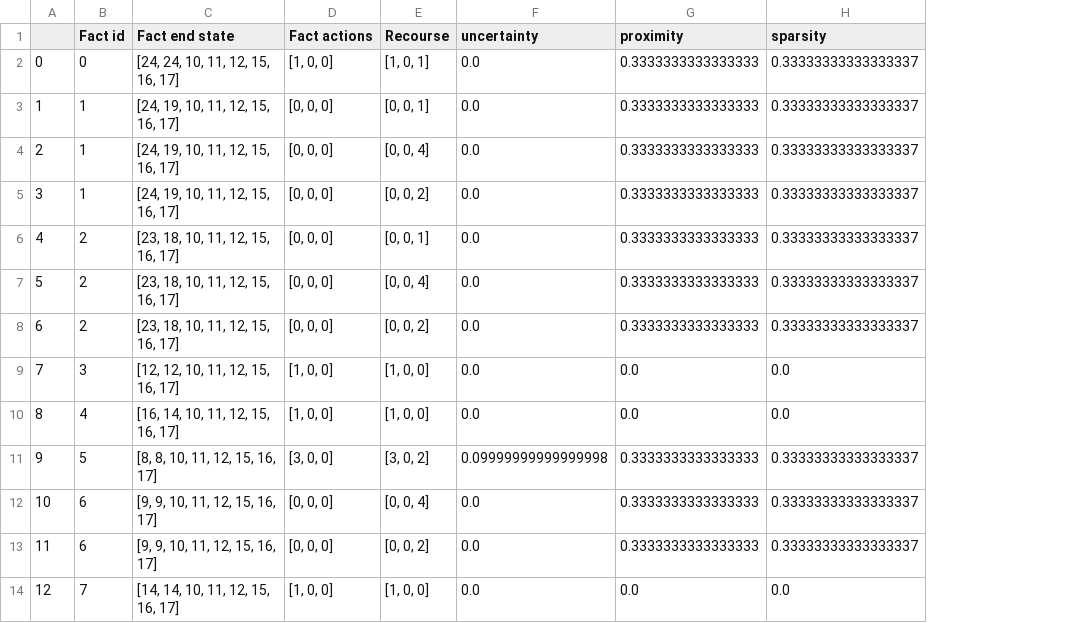
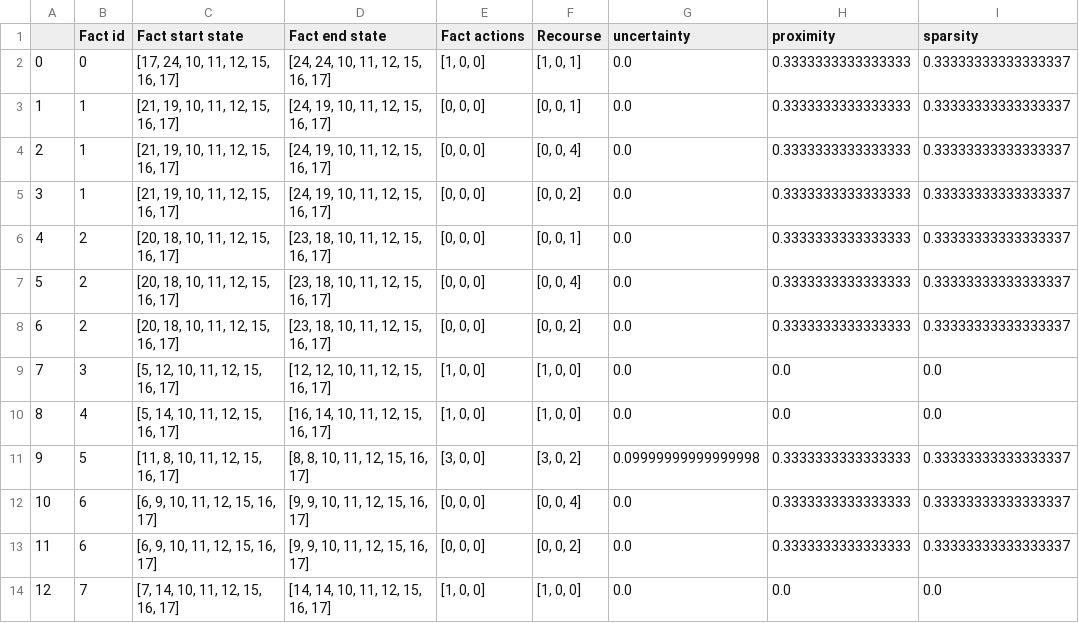
Before and after one commit to anonymous902109/ACTER_anon, a CSV file: eval/frozen_lake/ACTER/why not 0_results.csv, drawn as a sheet; only a part is shown; the diff names each change by its address in the sheet, - before the commit and + after, or states it on an @@ line.

```diff
--- a/eval/frozen_lake/ACTER/why not 0_results.csv
+++ b/eval/frozen_lake/ACTER/why not 0_results.csv
+column C (Fact start state), rows 2-14: [17, 24, 10, 11, 12, 15, 16, 17] | [21, 19, 10, 11, 12, 15, 16, 17] | [21, 19, 10, 11, 12, 15, 16, 17] | [21, 19, 10, 11, 12, 15, 16, 17] | [20, 18, 10, 11, 12, 15, 16, 17] | [20, 18, 10, 11, 12, 15, 16, 17] | [20, 18, 10, 11, 12, 15, 16, 17] | [5, 12, 10, 11, 12, 15, 16, 17] | [5, 14, 10, 11, 12, 15, 16, 17] | [11, 8, 10, 11, 12, 15, 16, 17] | [6, 9, 10, 11, 12, 15, 16, 17] | [6, 9, 10, 11, 12, 15, 16, 17] | [7, 14, 10, 11, 12, 15, 16, 17]
```
Also changed, not shown: eval/frozen_lake/ACTER/failure_results.csv, eval/frozen_lake/ACTER/why not 1_results.csv, 26 other files.
